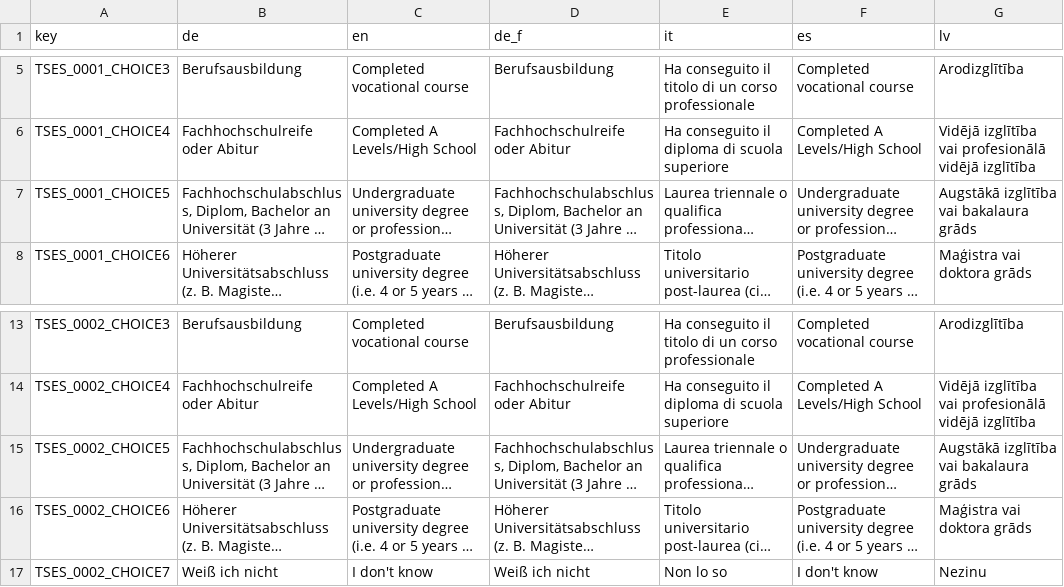
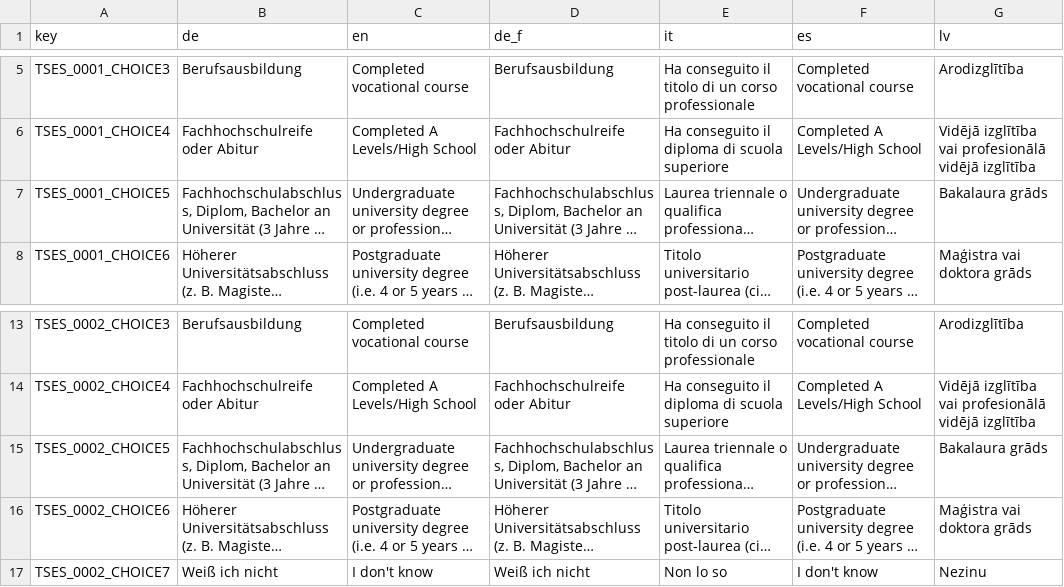
Before and after one commit to fmhoeger/psyquest, a CSV file: data_raw/dicts/SES_dict.csv, drawn as a sheet; only a part is shown, gaps mark what is left out; long unchanged cells end in …; the diff names each change by its address in the sheet, - before the commit and + after, or states it on an @@ line.

```diff
--- a/data_raw/dicts/SES_dict.csv
+++ b/data_raw/dicts/SES_dict.csv
-G7 (lv): Augstākā izglītība vai bakalaura grāds
+G7 (lv): Bakalaura grāds
-G15 (lv): Augstākā izglītība vai bakalaura grāds
+G15 (lv): Bakalaura grāds
```
Also changed, not shown: data_raw/dicts/SEM_dict.csv, 14 other files.
